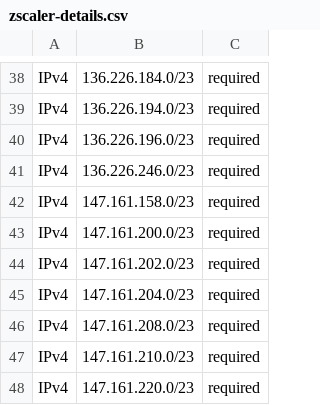
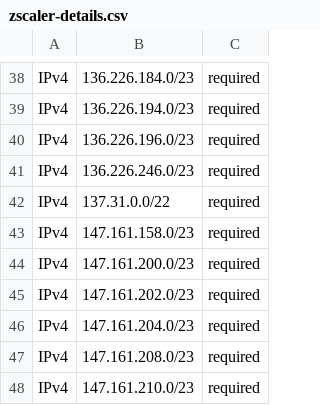
Before and after one commit to disposable/cloud-ip-ranges, a CSV file: csv/zscaler-details.csv, drawn as a sheet; only a part is shown, gaps mark what is left out; the shorter side is filled out with more unchanged rows; the diff names each change by its address in the sheet, - before the commit and + after, or states it on an @@ line.

```diff
--- a/csv/zscaler-details.csv
+++ b/csv/zscaler-details.csv
+row 42: IPv4 | 137.31.0.0/22 | required
```
Also changed, not shown: csv/oracle-cloud-details.csv, csv/oracle-cloud.csv, 7 other files.
